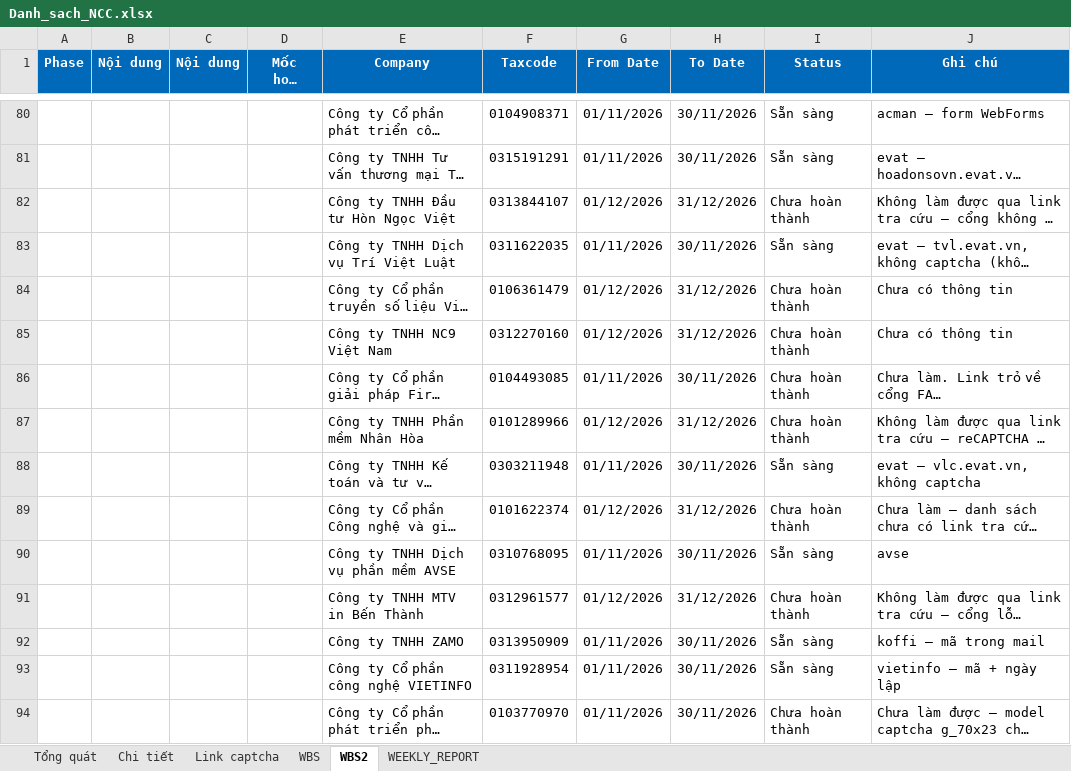
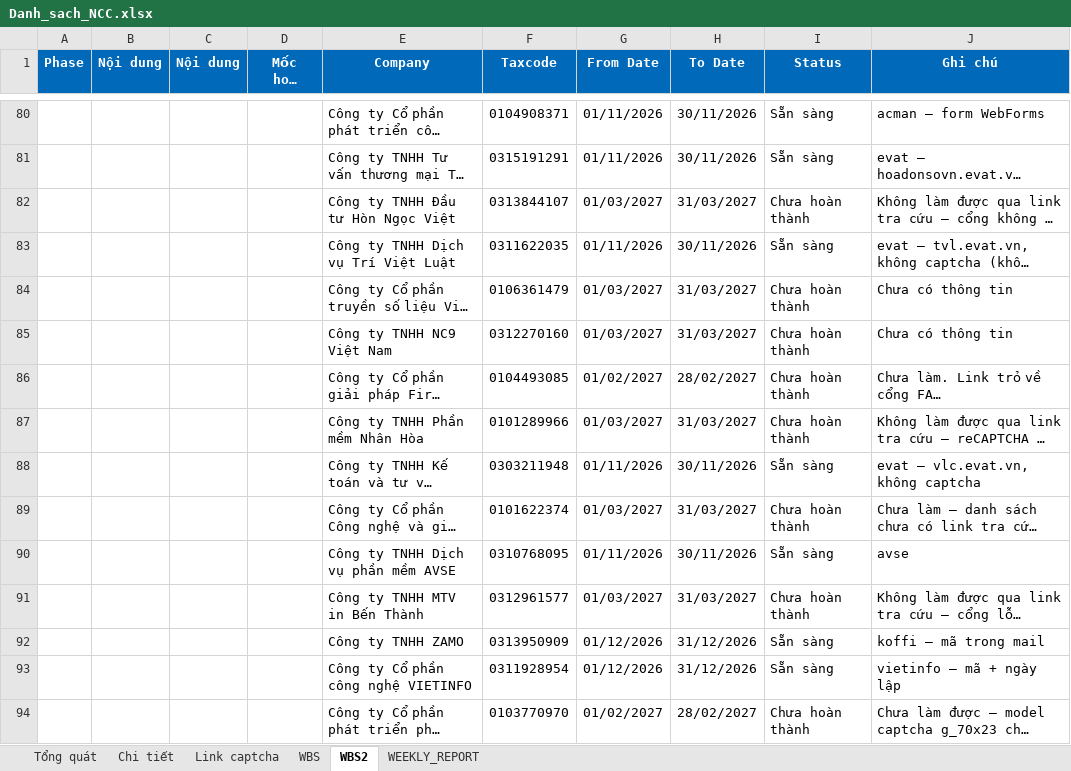
Before and after one commit to wetaxsetting/we-scraping, an Excel workbook: docs/Danh_sach_NCC.xlsx, sheet WBS2, drawn as a sheet; only a part is shown, gaps mark what is left out; long unchanged cells end in …; values as stored, in another font and other column widths than the file's, no borders; the diff covers the shown part only; the diff names each change by its address in the sheet, - before the commit and + after, or states it on an @@ line.

```diff
--- a/docs/Danh_sach_NCC.xlsx (sheet WBS2)
+++ b/docs/Danh_sach_NCC.xlsx (sheet WBS2)
-G82 (From Date): 01/12/2026
+G82 (From Date): 01/03/2027
-H82 (To Date): 31/12/2026
+H82 (To Date): 31/03/2027
-G84:G85 (From Date): 01/12/2026
+G84:G85 (From Date): 01/03/2027
-H84:H85 (To Date): 31/12/2026
+H84:H85 (To Date): 31/03/2027
-G86 (From Date): 01/11/2026
+G86 (From Date): 01/02/2027
-H86 (To Date): 30/11/2026
+H86 (To Date): 28/02/2027
-G87 (From Date): 01/12/2026
+G87 (From Date): 01/03/2027
-H87 (To Date): 31/12/2026
+H87 (To Date): 31/03/2027
-G89 (From Date): 01/12/2026
+G89 (From Date): 01/03/2027
-H89 (To Date): 31/12/2026
+H89 (To Date): 31/03/2027
-G91 (From Date): 01/12/2026
+G91 (From Date): 01/03/2027
-H91 (To Date): 31/12/2026
+H91 (To Date): 31/03/2027
-G92:G93 (From Date): 01/11/2026
+G92:G93 (From Date): 01/12/2026
-H92:H93 (To Date): 30/11/2026
+H92:H93 (To Date): 31/12/2026
-G94 (From Date): 01/11/2026
+G94 (From Date): 01/02/2027
-H94 (To Date): 30/11/2026
+H94 (To Date): 28/02/2027
```
Also changed, not shown: 86 hidden or unhidden rows and 340 edited cells elsewhere in this sheet, sheet Tổng quát, sheet Chi tiết, sheet WEEKLY_REPORT, hidden cells, 6 other files.
